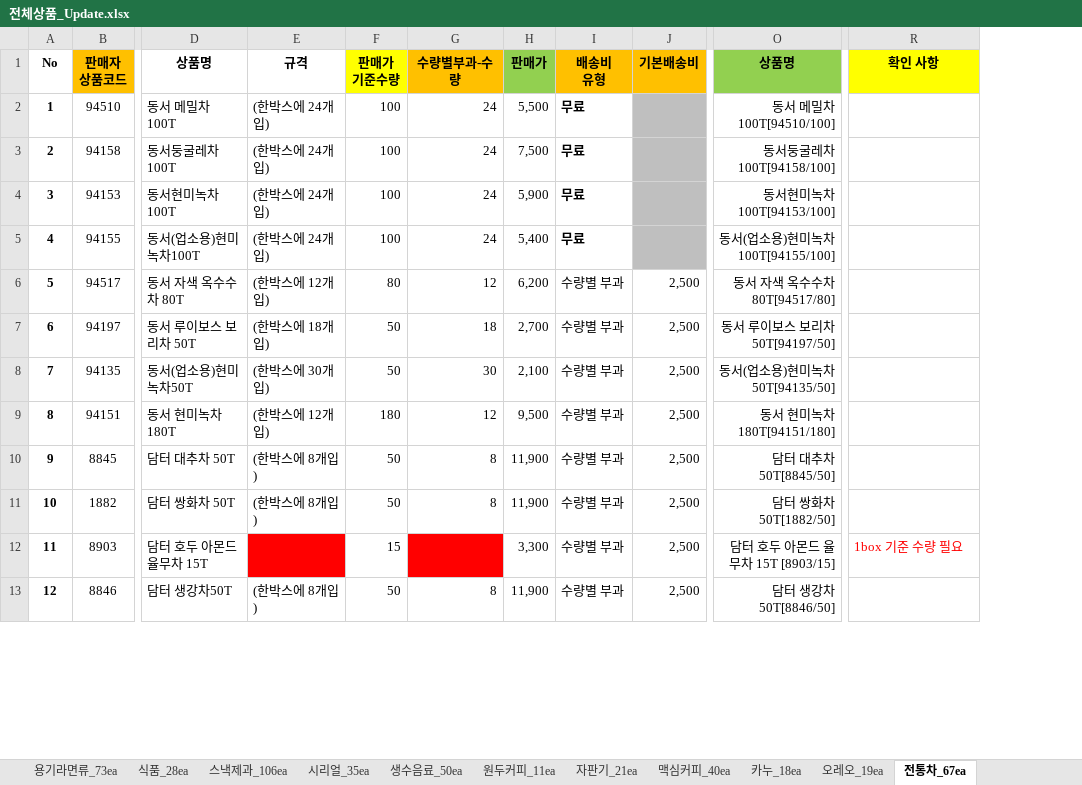
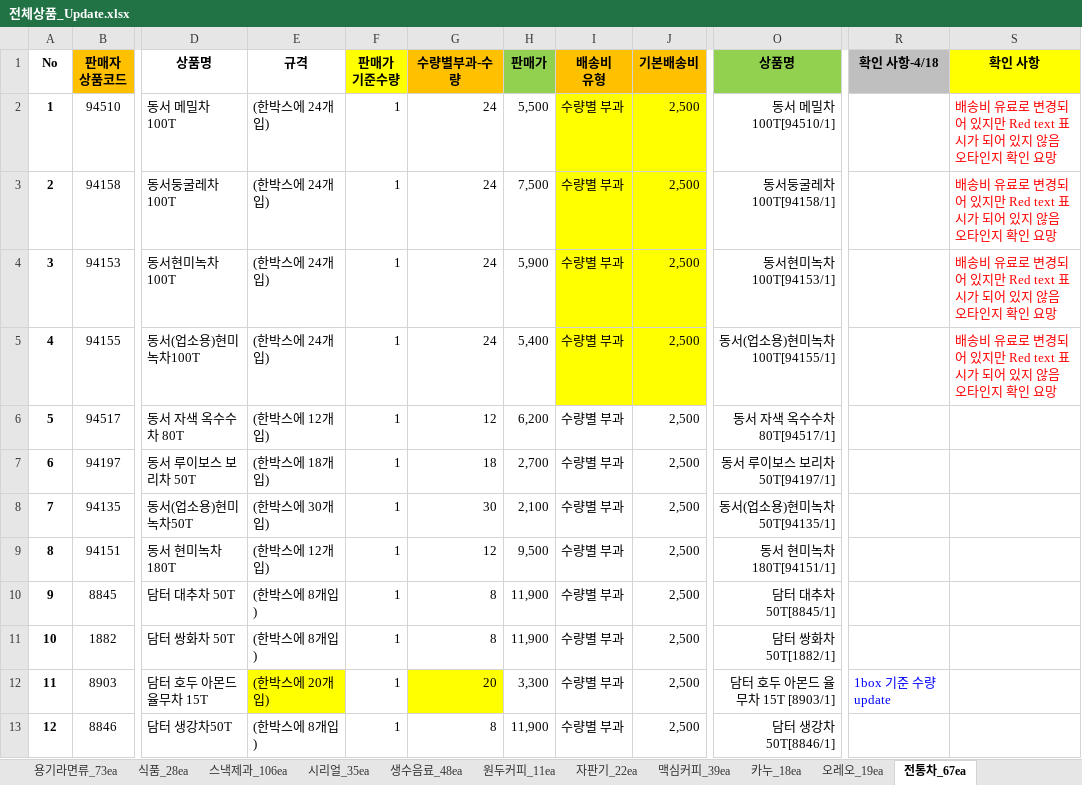
Before and after one commit to ArvidJoung/Tongup, an Excel workbook: 제품_20170414/전체상품_Update.xlsx, sheet 전통차_67ea, drawn as a sheet; only a part is shown, gaps mark what is left out; values as stored, in another font and other column widths than the file's, no borders; addresses are those after the commit; the diff covers the shown part only; the diff names each change by its address in the sheet, - before the commit and + after, or states it on an @@ line.

```diff
--- a/제품_20170414/전체상품_Update.xlsx (sheet 전통차_67ea)
+++ b/제품_20170414/전체상품_Update.xlsx (sheet 전통차_67ea)
-sheet tab: 생수음료_50ea
+sheet tab: 생수음료_48ea
-sheet tab: 자판기_21ea
+sheet tab: 자판기_22ea
-sheet tab: 맥심커피_40ea
+sheet tab: 맥심커피_39ea
+column R (확인 사항-4/18), row 12: 1box 기준 수량 update
-F2:F5 (판매가 기준수량): 100
+F2:F5 (판매가 기준수량): 1
-I2:I5 (배송비 유형): 무료
+I2:I5 (배송비 유형): 수량별 부과
@@ I2:I5 fill: none → #FFFF00, bold: on → off @@
-J2:J5 (기본배송비): (empty)
+J2:J5 (기본배송비): 2,500
-J2:J5 fill: #BFBFBF
+J2:J5 fill: #FFFF00
-O2 (상품명): 동서 메밀차 100T[94510/100]
+O2 (상품명): 동서 메밀차 100T[94510/1]
-S2:S5 (확인 사항): (empty)
+S2:S5 (확인 사항): 배송비 유료로 변경되어 있지만 Red text 표시가 되어 있지 않음 오타인지 확인 요망
-O3 (상품명): 동서둥굴레차100T[94158/100]
+O3 (상품명): 동서둥굴레차100T[94158/1]
-O4 (상품명): 동서현미녹차100T[94153/100]
+O4 (상품명): 동서현미녹차100T[94153/1]
-O5 (상품명): 동서(업소용)현미녹차100T[94155/100]
+O5 (상품명): 동서(업소용)현미녹차100T[94155/1]
-F6 (판매가 기준수량): 80
+F6 (판매가 기준수량): 1
-O6 (상품명): 동서 자색 옥수수차 80T[94517/80]
+O6 (상품명): 동서 자색 옥수수차 80T[94517/1]
-F7:F8 (판매가 기준수량): 50
+F7:F8 (판매가 기준수량): 1
-O7 (상품명): 동서 루이보스 보리차 50T[94197/50]
+O7 (상품명): 동서 루이보스 보리차 50T[94197/1]
-O8 (상품명): 동서(업소용)현미녹차50T[94135/50]
+O8 (상품명): 동서(업소용)현미녹차50T[94135/1]
-F9 (판매가 기준수량): 180
+F9 (판매가 기준수량): 1
-O9 (상품명): 동서 현미녹차 180T[94151/180]
+O9 (상품명): 동서 현미녹차 180T[94151/1]
-F10:F11 (판매가 기준수량): 50
+F10:F11 (판매가 기준수량): 1
-O10 (상품명): 담터 대추차 50T[8845/50]
+O10 (상품명): 담터 대추차 50T[8845/1]
-O11 (상품명): 담터 쌍화차 50T[1882/50]
+O11 (상품명): 담터 쌍화차 50T[1882/1]
-E12 (규격): (empty)
+E12 (규격): (한박스에 20개입)
-E12 fill: #FF0000
+E12 fill: #FFFF00
-F12 (판매가 기준수량): 15
+F12 (판매가 기준수량): 1
-G12 (수량별부과-수량): (empty)
+G12 (수량별부과-수량): 20
-G12 fill: #FF0000
+G12 fill: #FFFF00
-O12 (상품명): 담터 호두 아몬드 율무차 15T [8903/15]
+O12 (상품명): 담터 호두 아몬드 율무차 15T [8903/1]
-S12 (확인 사항): 1box 기준 수량 필요
+S12 (확인 사항): (empty)
-F13 (판매가 기준수량): 50
+F13 (판매가 기준수량): 1
-O13 (상품명): 담터 생강차50T[8846/50]
+O13 (상품명): 담터 생강차50T[8846/1]
```
Also changed, not shown: 136 edited cells and cell formats elsewhere in this sheet, sheet 카누_18ea, sheet 식품_28ea, sheet 맥심커피_39ea, sheet 스낵제과_106ea, sheet 생수음료_48ea, sheet 용기라면류_73ea, 6 more sheets, formulas that keep their value.
